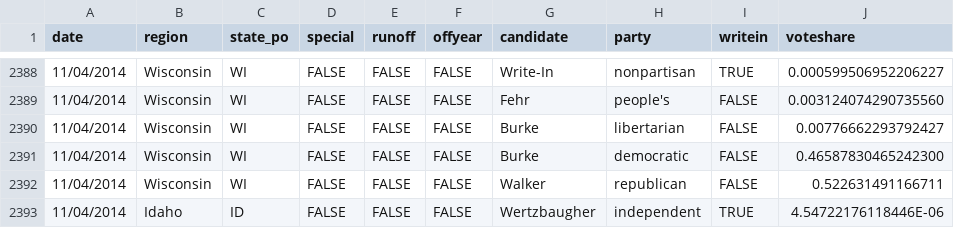
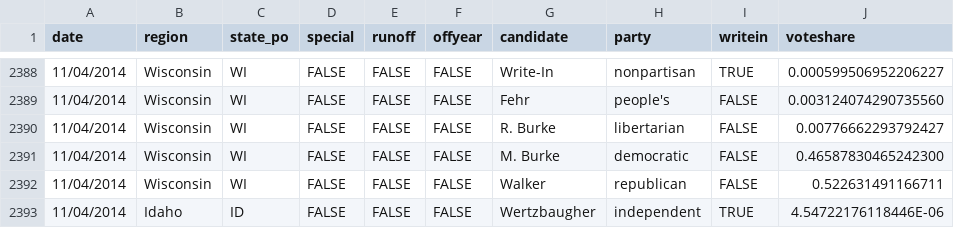
Before and after one commit to jacksonjude/USA-Election-Map, a CSV file: csv-sources/past-governor.csv, drawn as a sheet; only a part is shown, gaps mark what is left out.

Commit message:
Fixed 2014 WI candidate names

```diff
--- a/csv-sources/past-governor.csv
+++ b/csv-sources/past-governor.csv
@@ -2389,4 +2389,4 @@ date,region,state_po,special,runoff,offyear,candidate,party,writein,voteshare,
 11/04/2014,Wisconsin,WI,FALSE,FALSE,FALSE,Fehr,people's,FALSE,0.003124074290735560,
-11/04/2014,Wisconsin,WI,FALSE,FALSE,FALSE,Burke,libertarian,FALSE,0.00776662293792427,
-11/04/2014,Wisconsin,WI,FALSE,FALSE,FALSE,Burke,democratic,FALSE,0.46587830465242300,
+11/04/2014,Wisconsin,WI,FALSE,FALSE,FALSE,R. Burke,libertarian,FALSE,0.00776662293792427,
+11/04/2014,Wisconsin,WI,FALSE,FALSE,FALSE,M. Burke,democratic,FALSE,0.46587830465242300,
 11/04/2014,Wisconsin,WI,FALSE,FALSE,FALSE,Walker,republican,FALSE,0.522631491166711,
```
Also changed, not shown: 1 other file.
